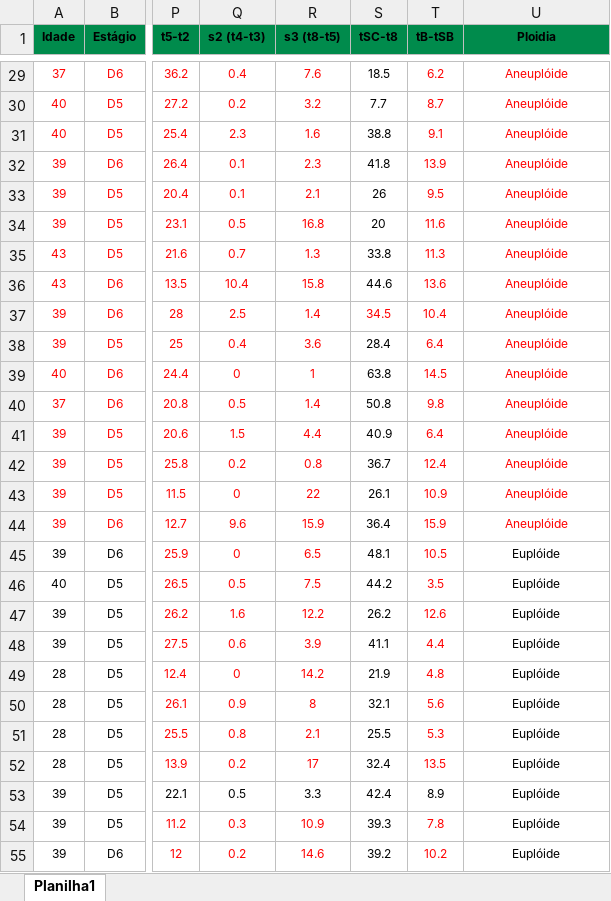
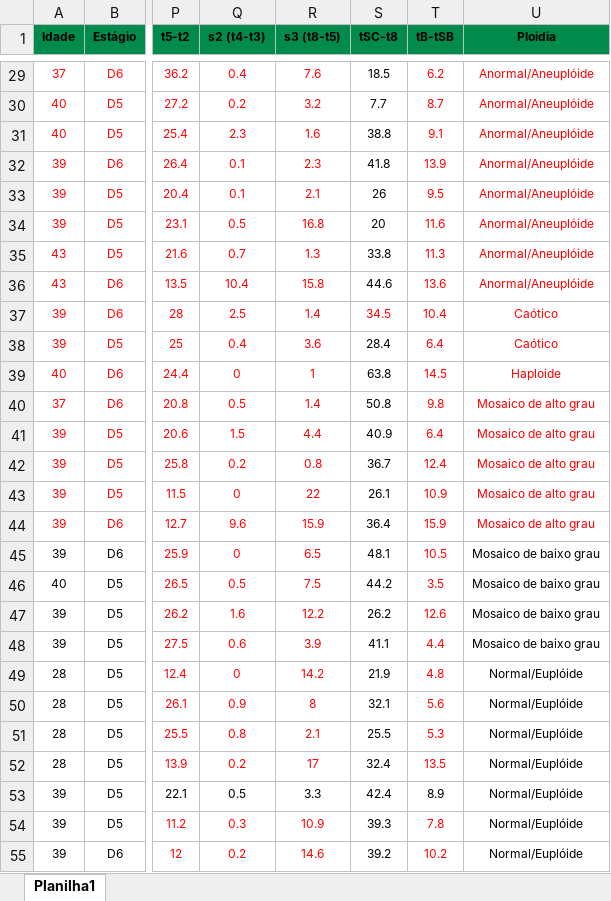
Before and after one commit to sabrinaberno/TCC, an Excel workbook: latex/figuras/Planilhas/PlanilhaDeDadosDosEmbriões2.xlsx, sheet Planilha1, drawn as a sheet; only a part is shown, gaps mark what is left out; values as stored, in another font and other column widths than the file's, no borders; charts and pictures not drawn; the diff covers the shown part only; the diff names each change by its address in the sheet, - before the commit and + after, or states it on an @@ line.

Commit message:
Organizando as planilhas

```diff
--- a/latex/figuras/Planilhas/PlanilhaDeDadosDosEmbriões2.xlsx (sheet Planilha1)
+++ b/latex/figuras/Planilhas/PlanilhaDeDadosDosEmbriões2.xlsx (sheet Planilha1)
-U29:U36 (Ploidia): Aneuplóide
+U29:U36 (Ploidia): Anormal/Aneuplóide
-U37:U38 (Ploidia): Aneuplóide
+U37:U38 (Ploidia): Caótico
-U39 (Ploidia): Aneuplóide
+U39 (Ploidia): Haploide
-U40:U44 (Ploidia): Aneuplóide
+U40:U44 (Ploidia): Mosaico de alto grau
-U45:U48 (Ploidia): Euplóide
+U45:U48 (Ploidia): Mosaico de baixo grau
-U49:U55 (Ploidia): Euplóide
+U49:U55 (Ploidia): Normal/Euplóide
```
Also changed, not shown: 57 edited cells and cell formats elsewhere in this sheet, latex/figuras/Planilhas/PlanilhaDeDadosDosEmbriões1.xlsx, latex/figuras/Planilhas/PlanilhaDeDadosDosEmbriões3.xlsx, 4 other files.
